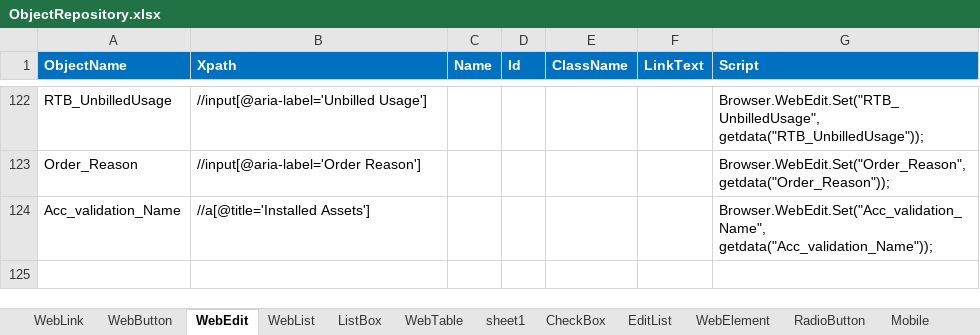
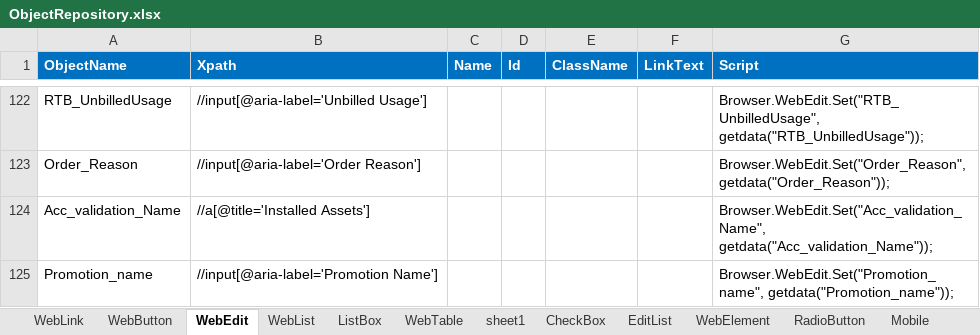
Before and after one commit to VFQA/VFQA_Business, an Excel workbook: Framework/Storage/ObjectRepository.xlsx, sheet WebEdit, drawn as a sheet; only a part is shown, gaps mark what is left out; values as stored, in another font and other column widths than the file's, no borders; conditional formats not drawn; the diff names each change by its address in the sheet, - before the commit and + after, or states it on an @@ line.

```diff
--- a/Framework/Storage/ObjectRepository.xlsx (sheet WebEdit)
+++ b/Framework/Storage/ObjectRepository.xlsx (sheet WebEdit)
+row 125: Promotion_name | //input[@aria-label='Promotion Name'] |  |  |  |  | Browser.WebEdit.Set("Promotion_name", getdata("Promotion_name"));
```
Also changed, not shown: sheet WebButton.
